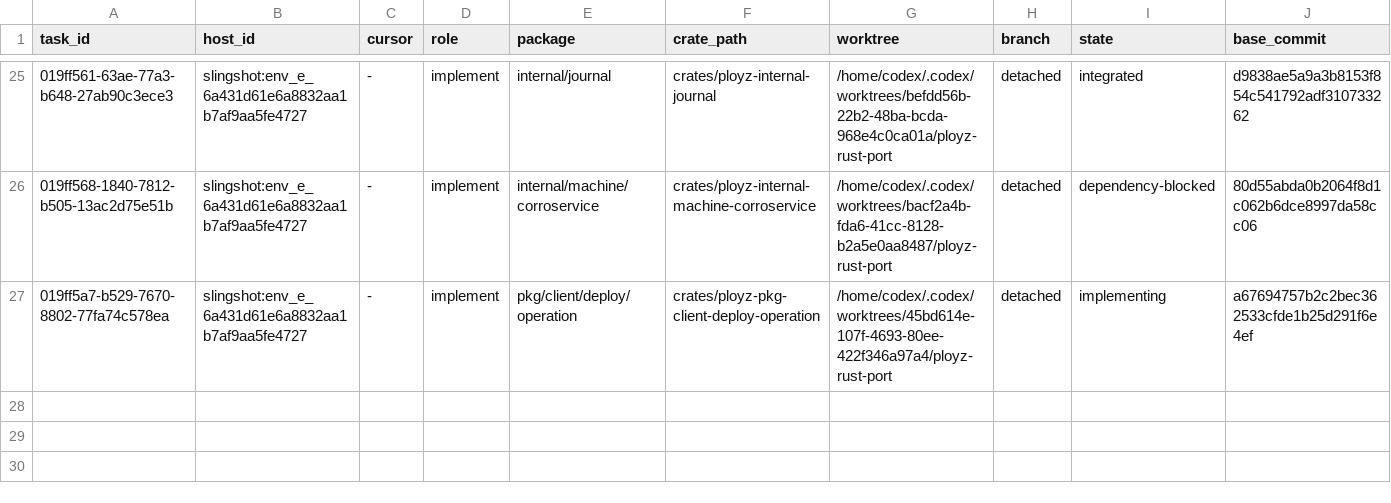
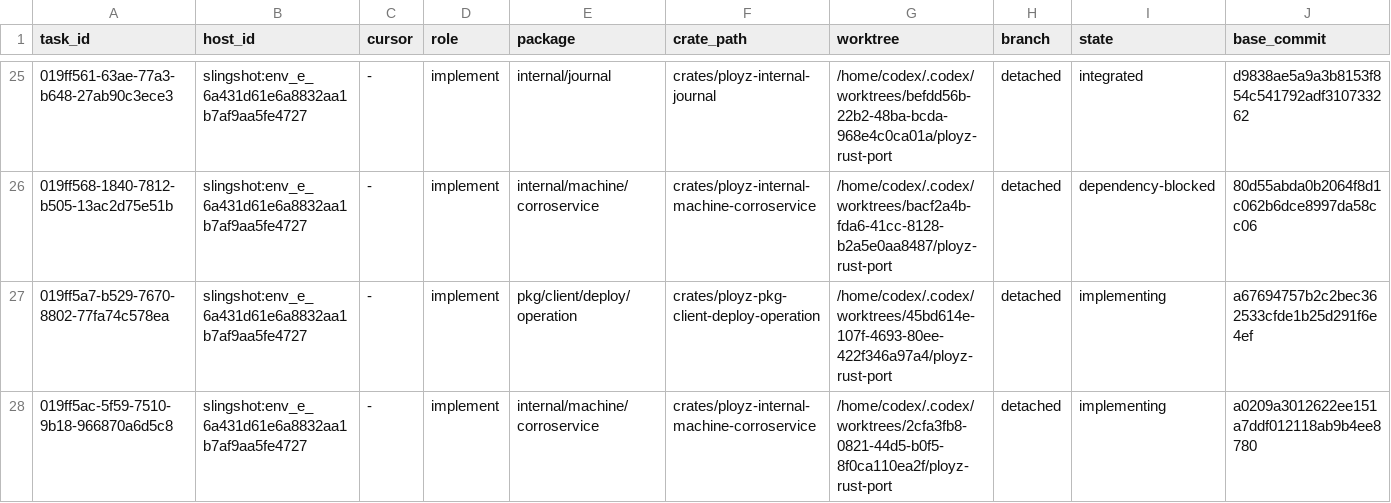
Before and after one commit to getployz/ployz-rust-port, a TSV file: migration/TASKS.tsv, drawn as a sheet; only a part is shown, gaps mark what is left out; rows hold the shown columns only; the diff names each change by its address in the sheet, - before the commit and + after, or states it on an @@ line.

```diff
--- a/migration/TASKS.tsv
+++ b/migration/TASKS.tsv
+row 28: 019ff5ac-5f59-7510-9b18-966870a6d5c8 | slingshot:env_e_6a431d61e6a8832aa1b7af9aa5fe4727 | - | implement | internal/machine/corroservice | crates/ployz-internal-machine-corroservice | /home/codex/.codex/worktrees/2cfa3fb8-0821-44d5-b0f5-8f0ca110ea2f/ployz-rust-port | detached | implementing | a0209a3012622ee151a7ddf012118ab9b4ee8780
```
Also changed, not shown: migration/PACKAGES.tsv.
